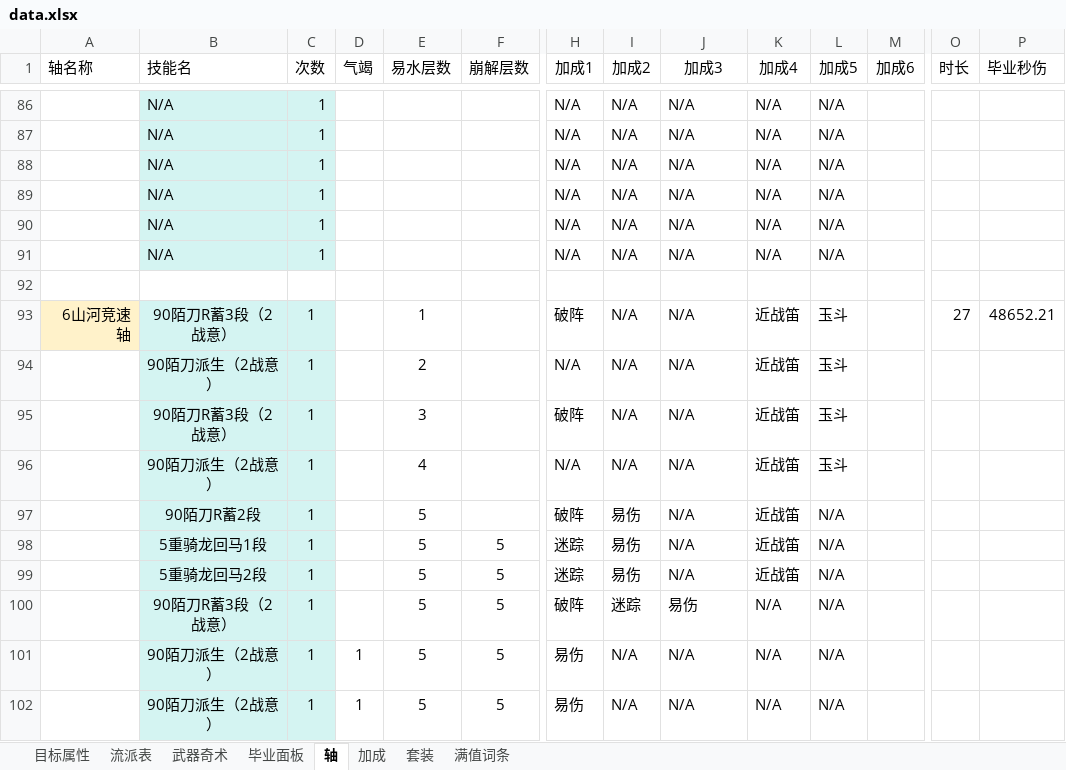
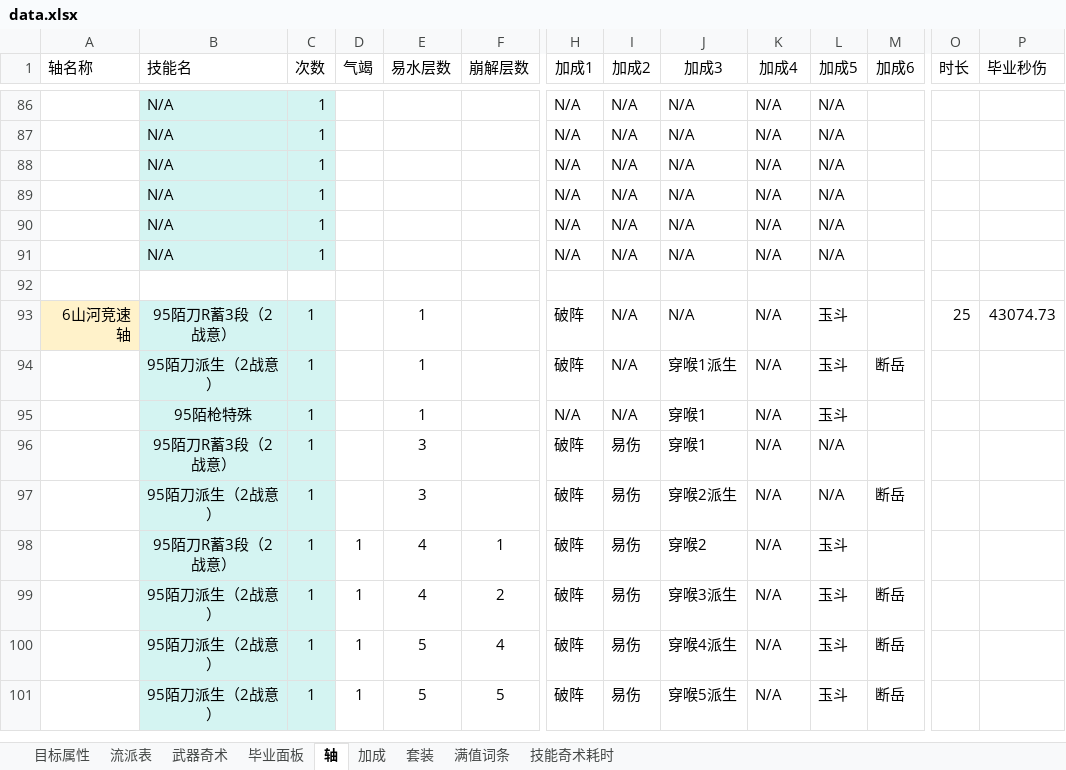
Before and after one commit to zhuzhihao991016-ui/WWM-Calculator-WeChat-miniprogram, an Excel workbook: resources/data.xlsx, sheet 轴, drawn as a sheet; only a part is shown, gaps mark what is left out; values as stored, in another font and other column widths than the file's, no borders; removed rows and columns are numbered as before the commit, all else as after; rows hold the shown columns only; the diff covers the shown part only; the diff names each change by its address in the sheet, - before the commit and + after, or states it on an @@ line.

```diff
--- a/resources/data.xlsx (sheet 轴)
+++ b/resources/data.xlsx (sheet 轴)
+sheet tab: 技能奇术耗时
-B93 (技能名): 90陌刀R蓄3段（2战意）
+B93 (技能名): 95陌刀R蓄3段（2战意）
-K93 (加成4): 近战笛
+K93 (加成4): N/A
-O93 (时长): 27
+O93 (时长): 25
-P93 (毕业秒伤): 48652.21
+P93 (毕业秒伤): 43074.73
-row 94:  | 90陌刀派生（2战意） | 1 |  | 2 |  | N/A | N/A | N/A | 近战笛 | 玉斗
-row 95:  | 90陌刀R蓄3段（2战意） | 1 |  | 3 |  | 破阵 | N/A | N/A | 近战笛 | 玉斗
+row 94:  | 95陌刀派生（2战意） | 1 |  | 1 |  | 破阵 | N/A | 穿喉1派生 | N/A | 玉斗 | 断岳
-B95 (技能名): 90陌刀派生（2战意）
+B95 (技能名): 95陌枪特殊
-E95 (易水层数): 4
+E95 (易水层数): 1
-J95 (加成3): N/A
+J95 (加成3): 穿喉1
-K95 (加成4): 近战笛
+K95 (加成4): N/A
-row 97:  | 90陌刀R蓄2段 | 1 |  | 5 |  | 破阵 | 易伤 | N/A | 近战笛 | N/A
-row 98:  | 5重骑龙回马1段 | 1 |  | 5 | 5 | 迷踪 | 易伤 | N/A | 近战笛 | N/A
-row 99:  | 5重骑龙回马2段 | 1 |  | 5 | 5 | 迷踪 | 易伤 | N/A | 近战笛 | N/A
-B96 (技能名): 90陌刀R蓄3段（2战意）
+B96 (技能名): 95陌刀R蓄3段（2战意）
-E96 (易水层数): 5
+E96 (易水层数): 3
-F96 (崩解层数): 5
+F96 (崩解层数): (empty)
-I96 (加成2): 迷踪
+I96 (加成2): 易伤
-J96 (加成3): 易伤
+J96 (加成3): 穿喉1
-row 101:  | 90陌刀派生（2战意） | 1 | 1 | 5 | 5 | 易伤 | N/A | N/A | N/A | N/A
+row 97:  | 95陌刀派生（2战意） | 1 |  | 3 |  | 破阵 | 易伤 | 穿喉2派生 | N/A | N/A | 断岳
+row 98:  | 95陌刀R蓄3段（2战意） | 1 | 1 | 4 | 1 | 破阵 | 易伤 | 穿喉2 | N/A | 玉斗
+row 99:  | 95陌刀派生（2战意） | 1 | 1 | 4 | 2 | 破阵 | 易伤 | 穿喉3派生 | N/A | 玉斗 | 断岳
+row 100:  | 95陌刀派生（2战意） | 1 | 1 | 5 | 4 | 破阵 | 易伤 | 穿喉4派生 | N/A | 玉斗 | 断岳
-B101 (技能名): 90陌刀派生（2战意）
+B101 (技能名): 95陌刀派生（2战意）
-H101 (加成1): 易伤
+H101 (加成1): 破阵
-I101 (加成2): N/A
+I101 (加成2): 易伤
-J101 (加成3): N/A
+J101 (加成3): 穿喉5派生
-L101 (加成5): N/A
+L101 (加成5): 玉斗
-M101 (加成6): (empty)
+M101 (加成6): 断岳
```
Also changed, not shown: other rows of this sheet, sheet 武器奇术, sheet 加成, sheet 毕业面板, sheet 流派表, 24 other files.
